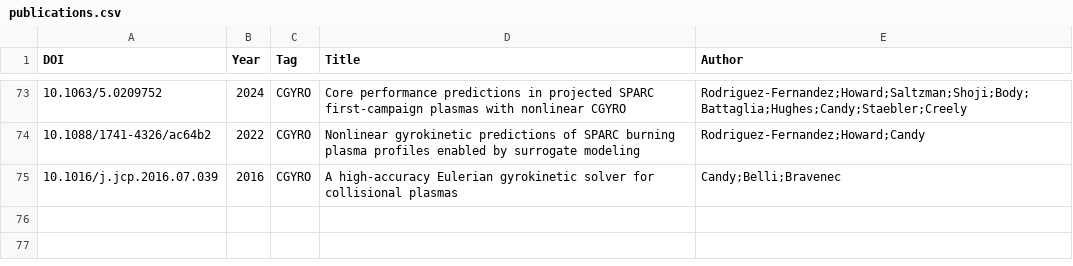
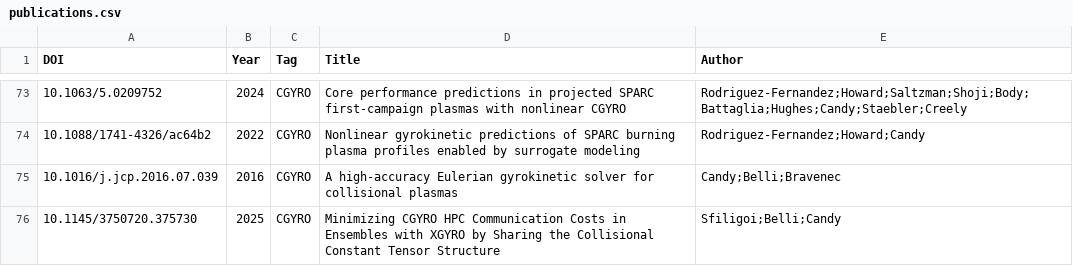
Before and after one commit to yhu1729/FusionArena, a CSV file: data/publications.csv, drawn as a sheet; only a part is shown, gaps mark what is left out; the diff names each change by its address in the sheet, - before the commit and + after, or states it on an @@ line.

```diff
--- a/data/publications.csv
+++ b/data/publications.csv
+row 76: 10.1145/3750720.375730 | 2025 | CGYRO | Minimizing CGYRO HPC Communication Costs in Ensembles with XGYRO by Sharing the Collisional Constant Tensor Structure | Sfiligoi;Belli;Candy
```
Also changed, not shown: 2 other files.
